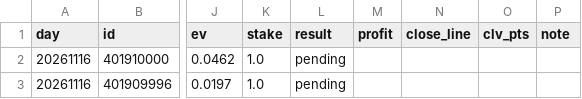
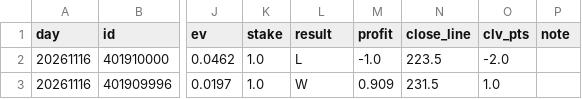
Before and after one commit to anth2622/claude, a CSV file: nba-model/data/picks.csv, drawn as a sheet; only a part is shown, gaps mark what is left out; the diff names each change by its address in the sheet, - before the commit and + after, or states it on an @@ line.

```diff
--- a/nba-model/data/picks.csv
+++ b/nba-model/data/picks.csv
-L2 (result): pending
+L2 (result): L
-M2 (profit): (empty)
+M2 (profit): -1.0
-N2 (close_line): (empty)
+N2 (close_line): 223.5
-O2 (clv_pts): (empty)
+O2 (clv_pts): -2.0
-L3 (result): pending
+L3 (result): W
-M3 (profit): (empty)
+M3 (profit): 0.909
-N3 (close_line): (empty)
+N3 (close_line): 231.5
-O3 (clv_pts): (empty)
+O3 (clv_pts): 1.0
```
Also changed, not shown: nba-model/data/predictions.csv, 7 other files.
